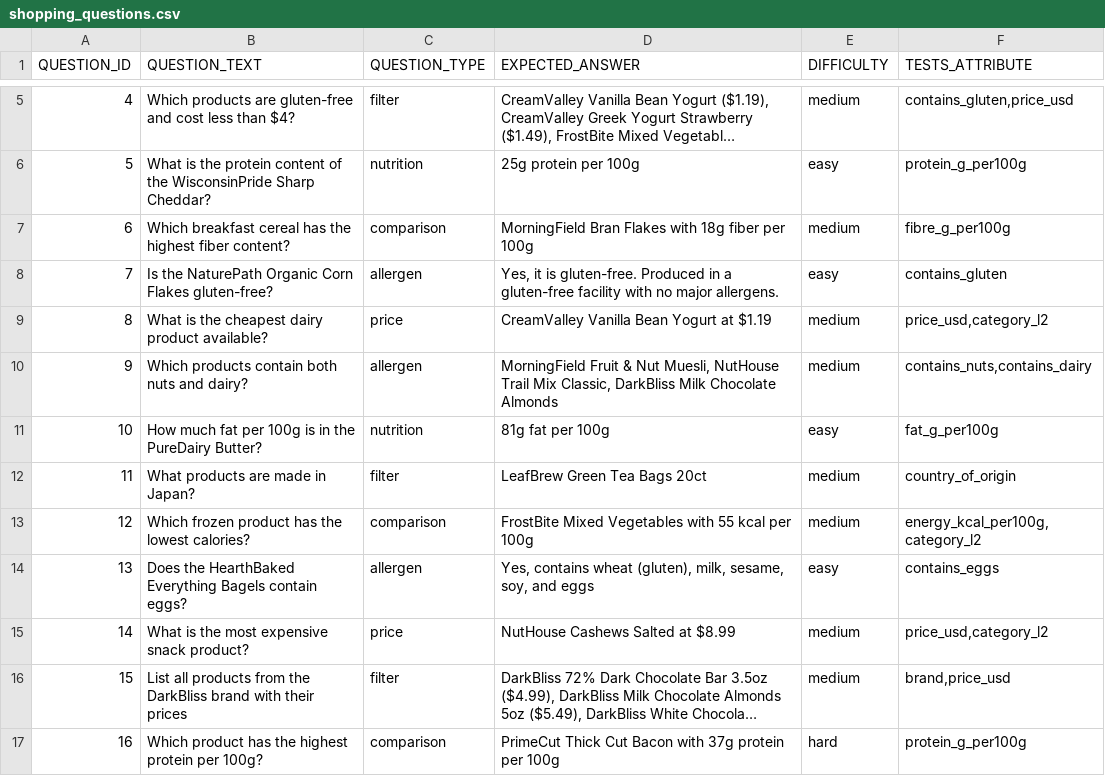
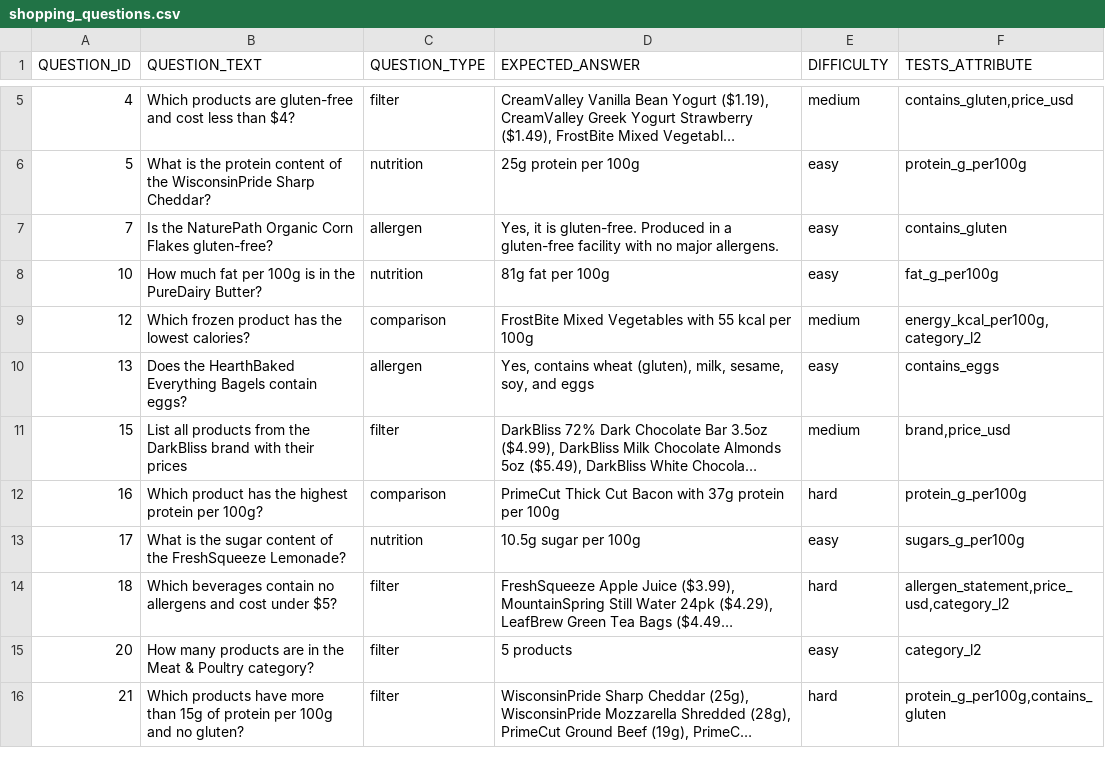
Before and after one commit to sfc-gh-vsuru/gs1-us-pilot, a CSV file: data/shopping_questions.csv, drawn as a sheet; only a part is shown, gaps mark what is left out; the shorter side is filled out with more unchanged rows; long unchanged cells end in …; the diff covers the shown part only; the diff names each change by its address in the sheet, - before the commit and + after, or states it on an @@ line.

```diff
--- a/data/shopping_questions.csv
+++ b/data/shopping_questions.csv
-row 7: 6 | Which breakfast cereal has the highest fiber content? | comparison | MorningField Bran Flakes with 18g fiber per 100g | medium | fibre_g_per100g
-row 9: 8 | What is the cheapest dairy product available? | price | CreamValley Vanilla Bean Yogurt at $1.19 | medium | price_usd,category_l2
-row 10: 9 | Which products contain both nuts and dairy? | allergen | MorningField Fruit & Nut Muesli, NutHouse Trail Mix Classic, DarkBliss Milk Chocolate Almonds | medium | contains_nuts,contains_dairy
-row 12: 11 | What products are made in Japan? | filter | LeafBrew Green Tea Bags 20ct | medium | country_of_origin
-row 15: 14 | What is the most expensive snack product? | price | NutHouse Cashews Salted at $8.99 | medium | price_usd,category_l2
```
Also changed, not shown: 3 removed rows elsewhere in this file, data/final_scores.csv, data/retailer_internal.csv, 3 other files.
